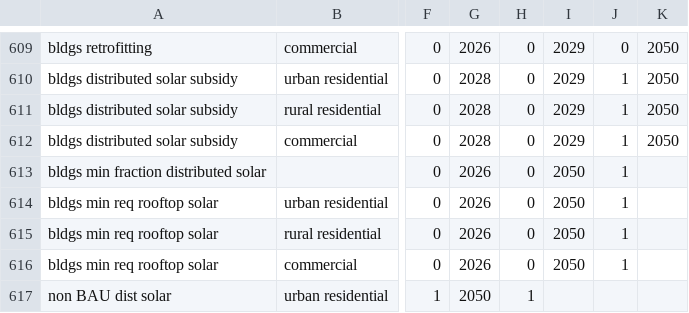
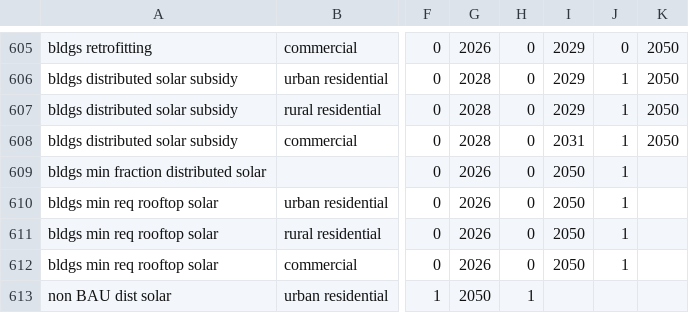
Before and after one commit to EnergyInnovation/eps-southkorea, a CSV file: InputData/plcy-schd/FoPITY/FoPITY-2-WebApp.csv, drawn as a sheet; only a part is shown, gaps mark what is left out; addresses are those after the commit; the diff covers the shown part only; the diff names each change by its address in the sheet, - before the commit and + after, or states it on an @@ line.

```diff
--- a/InputData/plcy-schd/FoPITY/FoPITY-2-WebApp.csv
+++ b/InputData/plcy-schd/FoPITY/FoPITY-2-WebApp.csv
-I608: 2029
+I608: 2031
```
Also changed, not shown: 4 removed rows and 75 edited cells elsewhere in this file, InputData/plcy-schd/FoPITY/FoPITY-2.csv, 3 other files.
